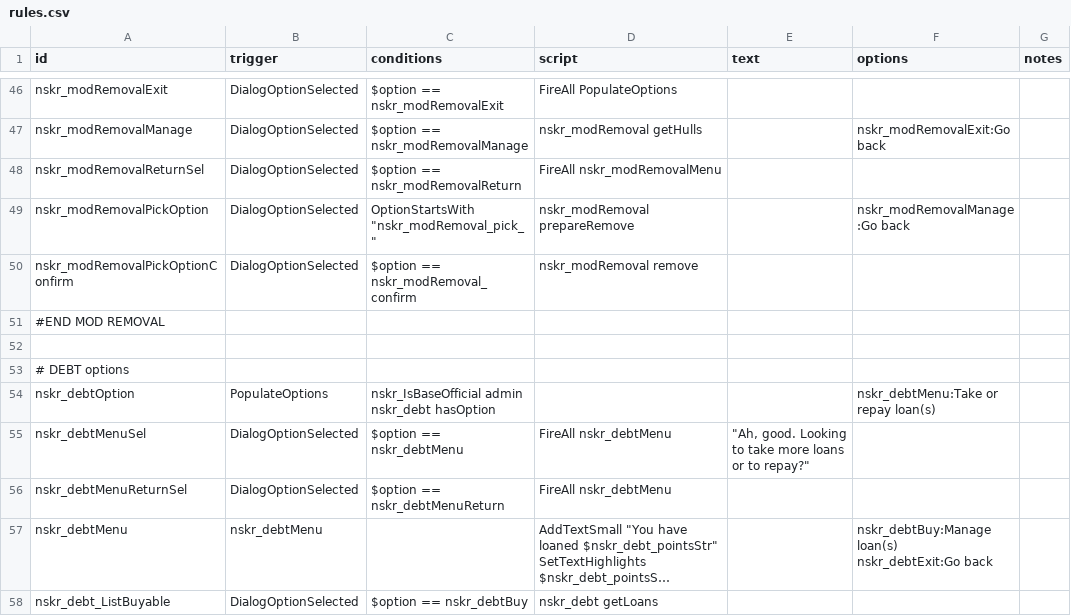
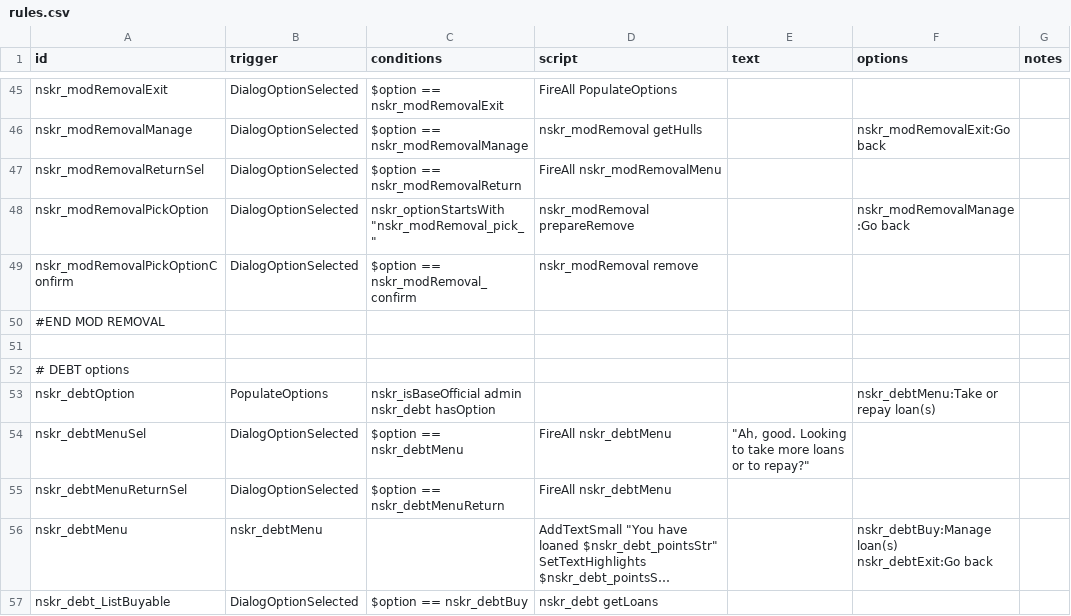
Before and after one commit to SirHartley/Lost.Sector, a CSV file: data/campaign/rules.csv, drawn as a sheet; only a part is shown, gaps mark what is left out; long unchanged cells end in …; the diff covers the shown part only.

```diff
--- a/data/campaign/rules.csv
+++ b/data/campaign/rules.csv
@@ -84,2 +81,2 @@ nskr_modRemovalReturnSel,DialogOptionSelected,$option == nskr_modRemovalReturn,F
-nskr_modRemovalPickOption,DialogOptionSelected,"OptionStartsWith ""nskr_modRemoval_pick_""",nskr_modRemoval prepareRemove,,"
-nskr_modRemovalManage:Go back",
+nskr_modRemovalPickOption,DialogOptionSelected,"nskr_optionStartsWith ""nskr_modRemoval_pick_""","nskr_modRemoval prepareRemove",,"
+nskr_modRemovalManage:Go back",
@@ -89,3 +86,3 @@ nskr_modRemovalPickOptionConfirm,DialogOptionSelected,$option == nskr_modRemoval
 # DEBT options,,,,,,
-nskr_debtOption,PopulateOptions,"nskr_IsBaseOfficial admin
-nskr_debt hasOption",,,nskr_debtMenu:Take or repay loan(s),
+nskr_debtOption,PopulateOptions,"nskr_isBaseOfficial admin
+nskr_debt hasOption",,,"nskr_debtMenu:Take or repay loan(s)",
```
Also changed, not shown: 19 removed rows and 20 edited cells elsewhere in this file, data/campaign/market_conditions.csv, 39 other files.
